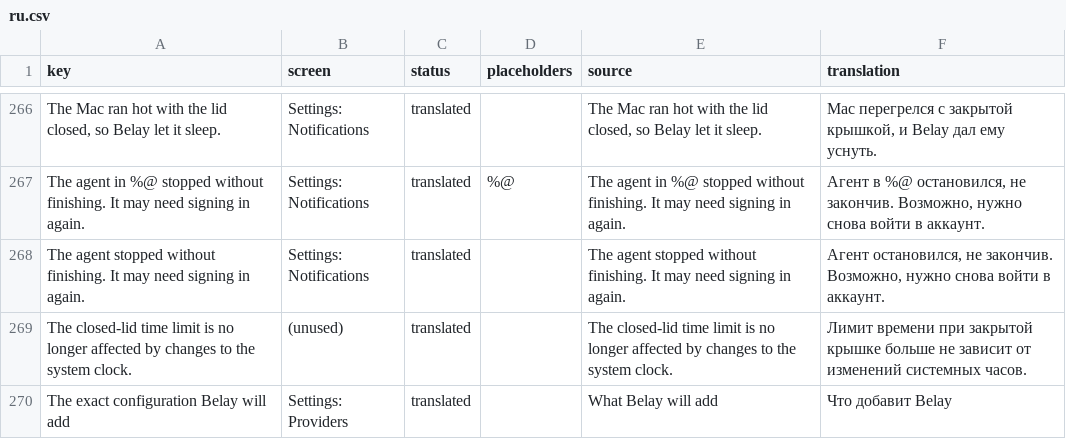
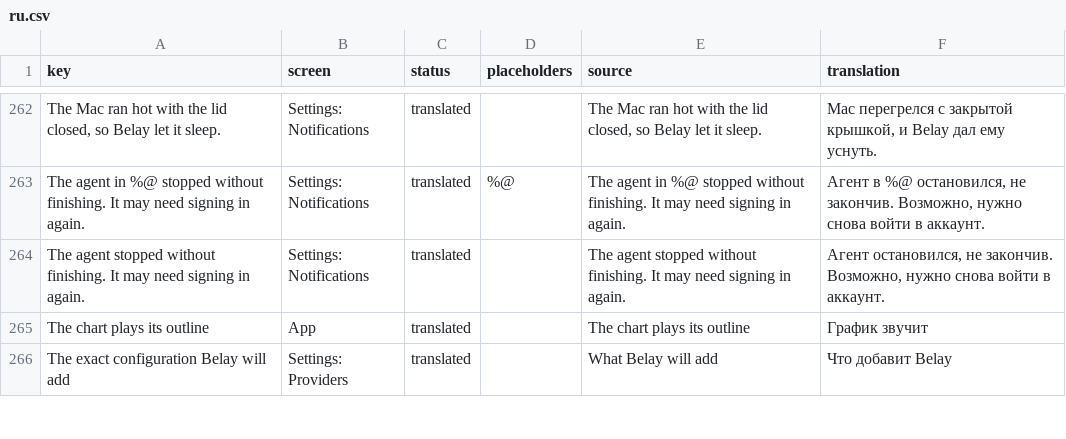
Before and after one commit to PerfectoWeb/Belay, a CSV file: Localization/ru.csv, drawn as a sheet; only a part is shown, gaps mark what is left out; the diff covers the shown part only.

```diff
--- a/Localization/ru.csv
+++ b/Localization/ru.csv
@@ -271,3 +267,3 @@ The agent in %@ stopped without finishing. It may need signing in again.,Setting
 The agent stopped without finishing. It may need signing in again.,Settings: Notifications,translated,,The agent stopped without finishing. It may need signing in again.,"Агент остановился, не закончив. Возможно, нужно снова войти в аккаунт."
-The closed-lid time limit is no longer affected by changes to the system clock.,(unused),translated,,The closed-lid time limit is no longer affected by changes to the system clock.,Лимит времени при закрытой крышке больше не зависит от изменений системных часов.
+The chart plays its outline,App,translated,,The chart plays its outline,График звучит
 The exact configuration Belay will add,Settings: Providers,translated,,What Belay will add,Что добавит Belay
```
Also changed, not shown: 7 added rows, 10 removed rows and 2 edited cells elsewhere in this file, Localization/de.csv, Localization/es.csv, 10 other files.
